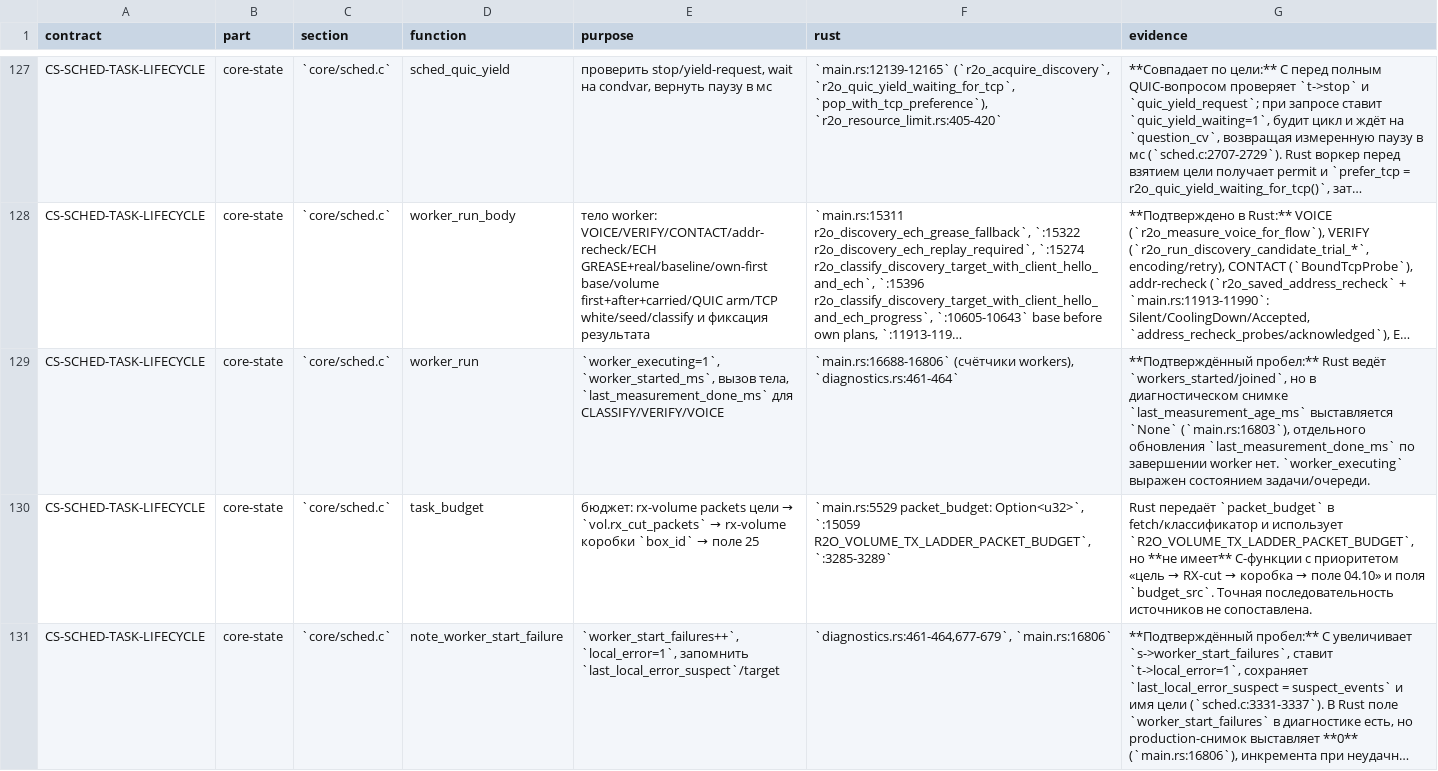
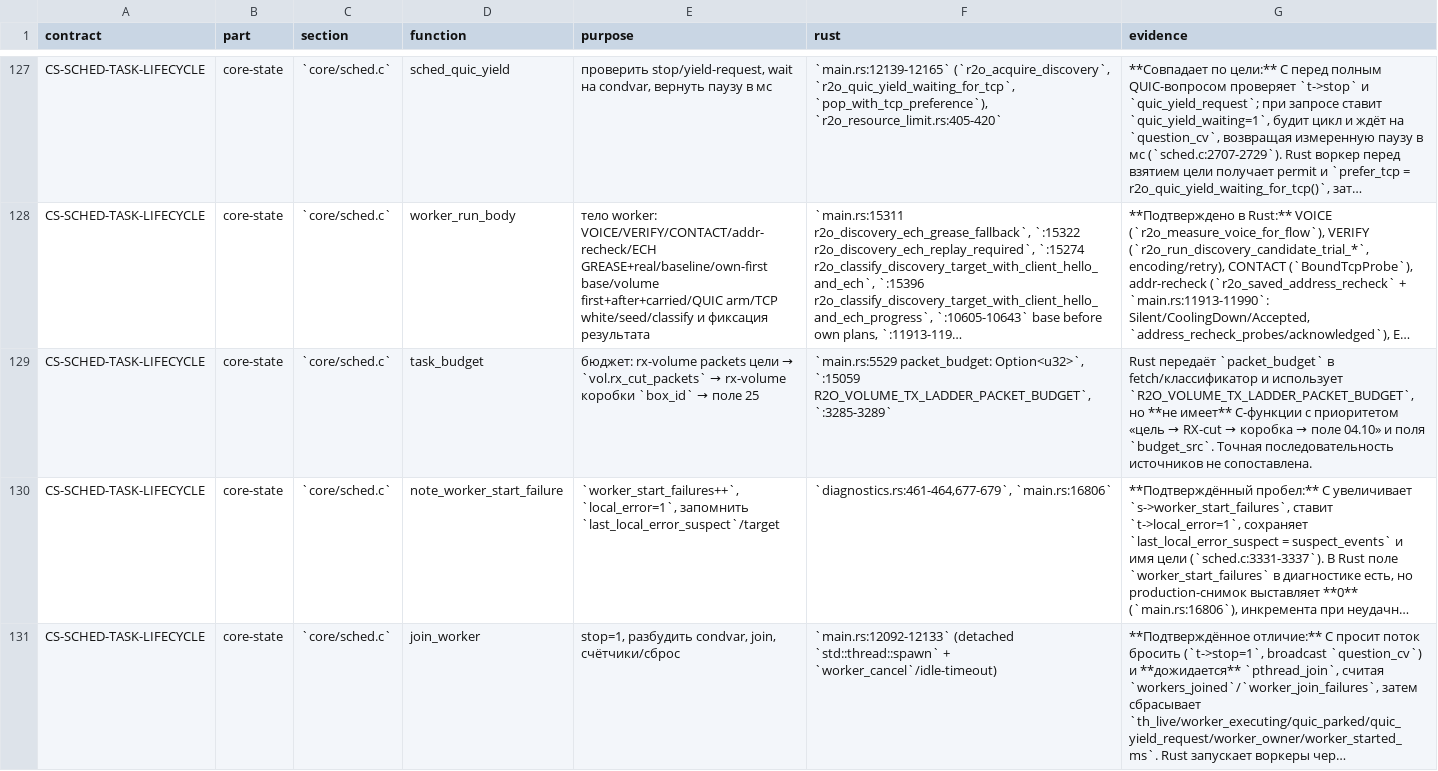
Before and after one commit to t0fox/r2o, a TSV file: docs/behavior-contracts/p-contract-map.tsv, drawn as a sheet; only a part is shown, gaps mark what is left out; the shorter side is filled out with more unchanged rows; long unchanged cells end in …; the diff names each change by its address in the sheet, - before the commit and + after, or states it on an @@ line.

Commit message:
audit: worker_run live measurement age is wired; P 212/14

```diff
--- a/docs/behavior-contracts/p-contract-map.tsv
+++ b/docs/behavior-contracts/p-contract-map.tsv
-row 129: CS-SCHED-TASK-LIFECYCLE | core-state | `core/sched.c` | worker_run | `worker_executing=1`, `worker_started_ms`, вызов тела, `last_measurement_done_ms` для CLASSIFY/VERIFY/VOICE | `main.rs:16688-16806` (счётчики workers), `diagnostics.rs:461-464` | **Подтверждённый пробел:** Rust ведёт `workers_started/joined`, но в диагностическом снимке `last_measurement_age_ms` выставляется `None` (`main.rs:16803`), отдельного обновления `last_measurement_done_ms` по завершении worker нет. `worker_executing` выражен состоянием задачи/очереди.
```
Also changed, not shown: 3 other files.
